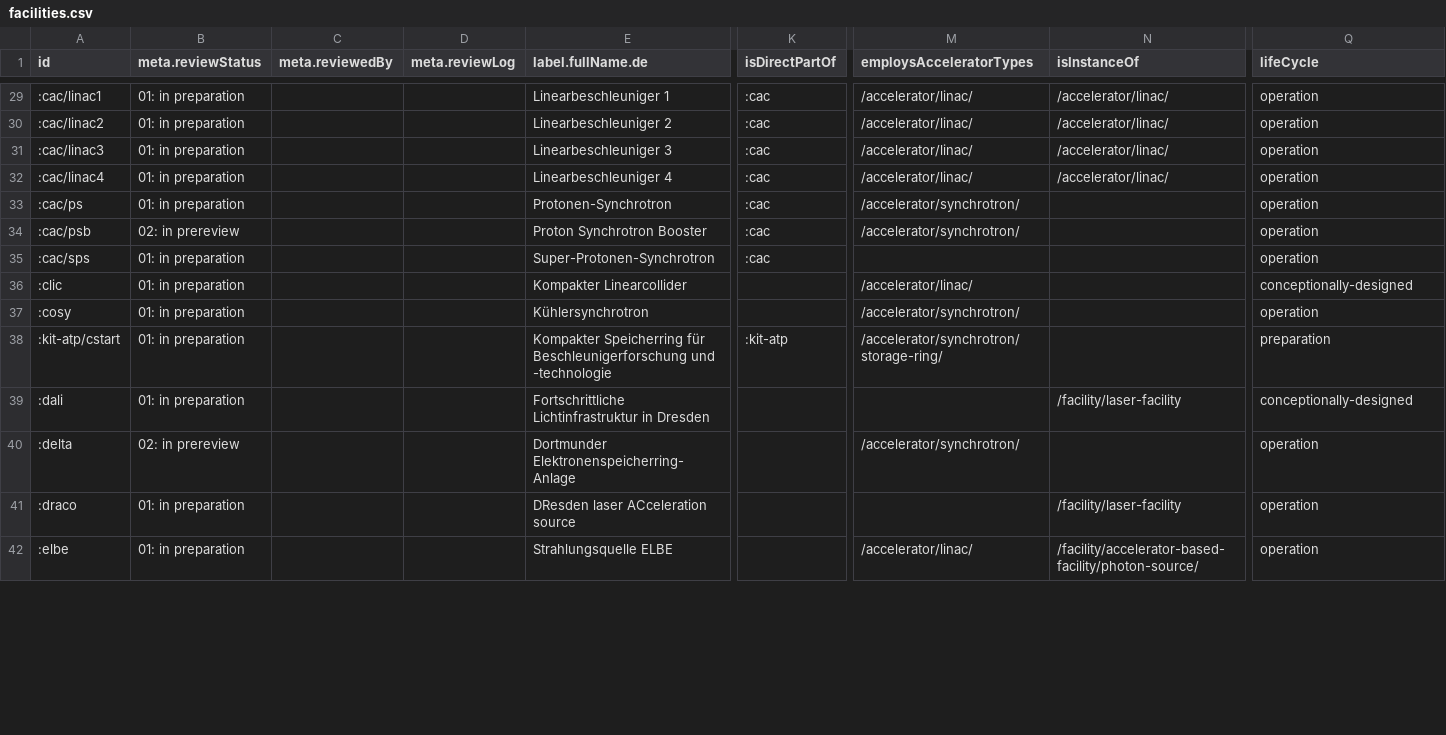
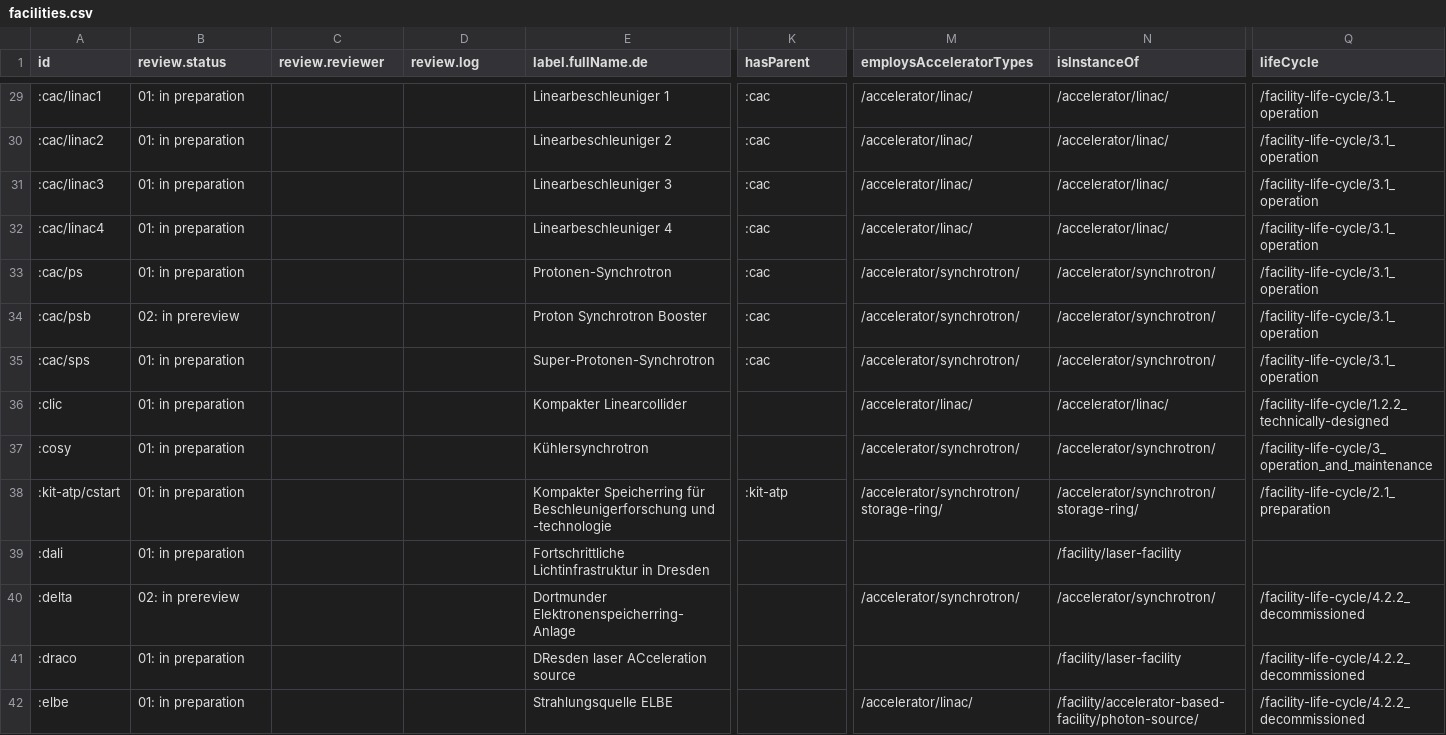
Before and after one commit to befide/bf2035, a CSV file: packages/@befide/bf2035-meta/src/data/grist/facilities.csv, drawn as a sheet; only a part is shown, gaps mark what is left out; the diff covers the shown part only; the diff names each change by its address in the sheet, - before the commit and + after, or states it on an @@ line.

```diff
--- a/packages/@befide/bf2035-meta/src/data/grist/facilities.csv
+++ b/packages/@befide/bf2035-meta/src/data/grist/facilities.csv
-B1: meta.reviewStatus
+B1: review.status
-C1: meta.reviewedBy
+C1: review.reviewer
-D1: meta.reviewLog
+D1: review.log
-K1: isDirectPartOf
+K1: hasParent
-Q29:Q35 (lifeCycle): operation
+Q29:Q35 (lifeCycle): /facility-life-cycle/3.1_operation
-N33:N35 (isInstanceOf): (empty)
+N33:N35 (isInstanceOf): /accelerator/synchrotron/
-M35 (employsAcceleratorTypes): (empty)
+M35 (employsAcceleratorTypes): /accelerator/synchrotron/
-N36 (isInstanceOf): (empty)
+N36 (isInstanceOf): /accelerator/linac/
-Q36 (lifeCycle): conceptionally-designed
+Q36 (lifeCycle): /facility-life-cycle/1.2.2_technically-designed
-N37 (isInstanceOf): (empty)
+N37 (isInstanceOf): /accelerator/synchrotron/
-Q37 (lifeCycle): operation
+Q37 (lifeCycle): /facility-life-cycle/3_operation_and_maintenance
-N38 (isInstanceOf): (empty)
+N38 (isInstanceOf): /accelerator/synchrotron/storage-ring/
-Q38 (lifeCycle): preparation
+Q38 (lifeCycle): /facility-life-cycle/2.1_preparation
-Q39 (lifeCycle): conceptionally-designed
+Q39 (lifeCycle): (empty)
-N40 (isInstanceOf): (empty)
+N40 (isInstanceOf): /accelerator/synchrotron/
-Q40:Q42 (lifeCycle): operation
+Q40:Q42 (lifeCycle): /facility-life-cycle/4.2.2_decommissioned
```
Also changed, not shown: 111 edited cells elsewhere in this file, packages/@befide/bf2035-meta/src/data/grist/courses.csv, packages/@befide/bf2035-meta/src/data/grist/taxonomy.csv, 18 other files.
